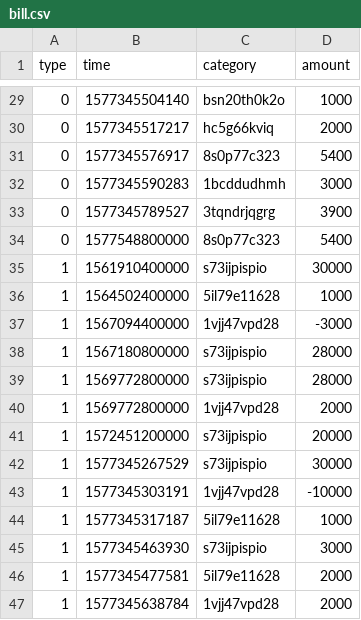
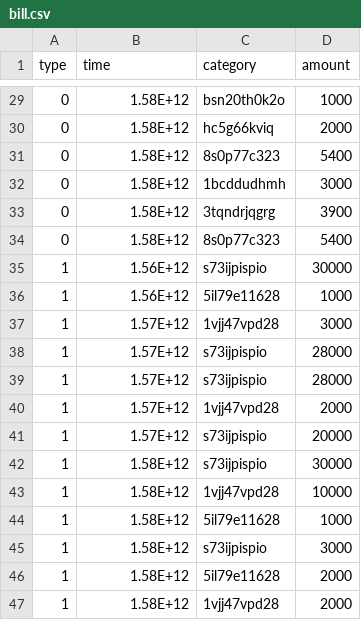
Before and after one commit to aons-zhao/pocket_book, a CSV file: ledger/static/data/bill.csv, drawn as a sheet; only a part is shown, gaps mark what is left out; the diff covers the shown part only.

```diff
--- a/ledger/static/data/bill.csv
+++ b/ledger/static/data/bill.csv
@@ -29,19 +29,19 @@ type,time,category,amount
-0,1577345504140,bsn20th0k2o,1000
-0,1577345517217,hc5g66kviq,2000
-0,1577345576917,8s0p77c323,5400
-0,1577345590283,1bcddudhmh,3000
-0,1577345789527,3tqndrjqgrg,3900
-0,1577548800000,8s0p77c323,5400
-1,1561910400000,s73ijpispio,30000
-1,1564502400000,5il79e11628,1000
-1,1567094400000,1vjj47vpd28,-3000
-1,1567180800000,s73ijpispio,28000
-1,1569772800000,s73ijpispio,28000
-1,1569772800000,1vjj47vpd28,2000
-1,1572451200000,s73ijpispio,20000
-1,1577345267529,s73ijpispio,30000
-1,1577345303191,1vjj47vpd28,-10000
-1,1577345317187,5il79e11628,1000
-1,1577345463930,s73ijpispio,3000
-1,1577345477581,5il79e11628,2000
-1,1577345638784,1vjj47vpd28,2000
+0,1.58E+12,bsn20th0k2o,1000
+0,1.58E+12,hc5g66kviq,2000
+0,1.58E+12,8s0p77c323,5400
+0,1.58E+12,1bcddudhmh,3000
+0,1.58E+12,3tqndrjqgrg,3900
+0,1.58E+12,8s0p77c323,5400
+1,1.56E+12,s73ijpispio,30000
+1,1.56E+12,5il79e11628,1000
+1,1.57E+12,1vjj47vpd28,3000
+1,1.57E+12,s73ijpispio,28000
+1,1.57E+12,s73ijpispio,28000
+1,1.57E+12,1vjj47vpd28,2000
+1,1.57E+12,s73ijpispio,20000
+1,1.58E+12,s73ijpispio,30000
+1,1.58E+12,1vjj47vpd28,10000
+1,1.58E+12,5il79e11628,1000
+1,1.58E+12,s73ijpispio,3000
+1,1.58E+12,5il79e11628,2000
+1,1.58E+12,1vjj47vpd28,2000
```
Also changed, not shown: 27 edited cells elsewhere in this file, 4 other files.
